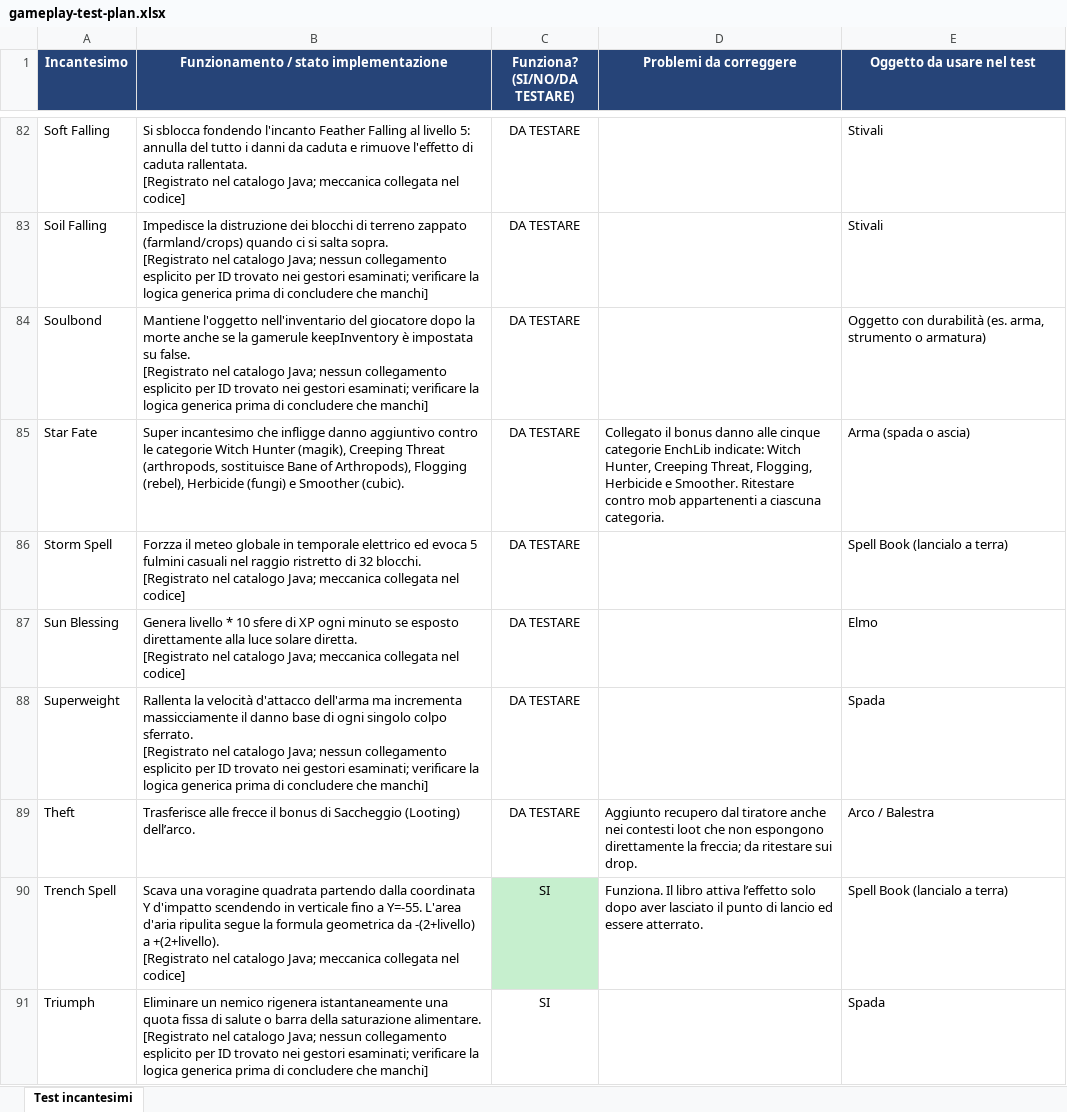
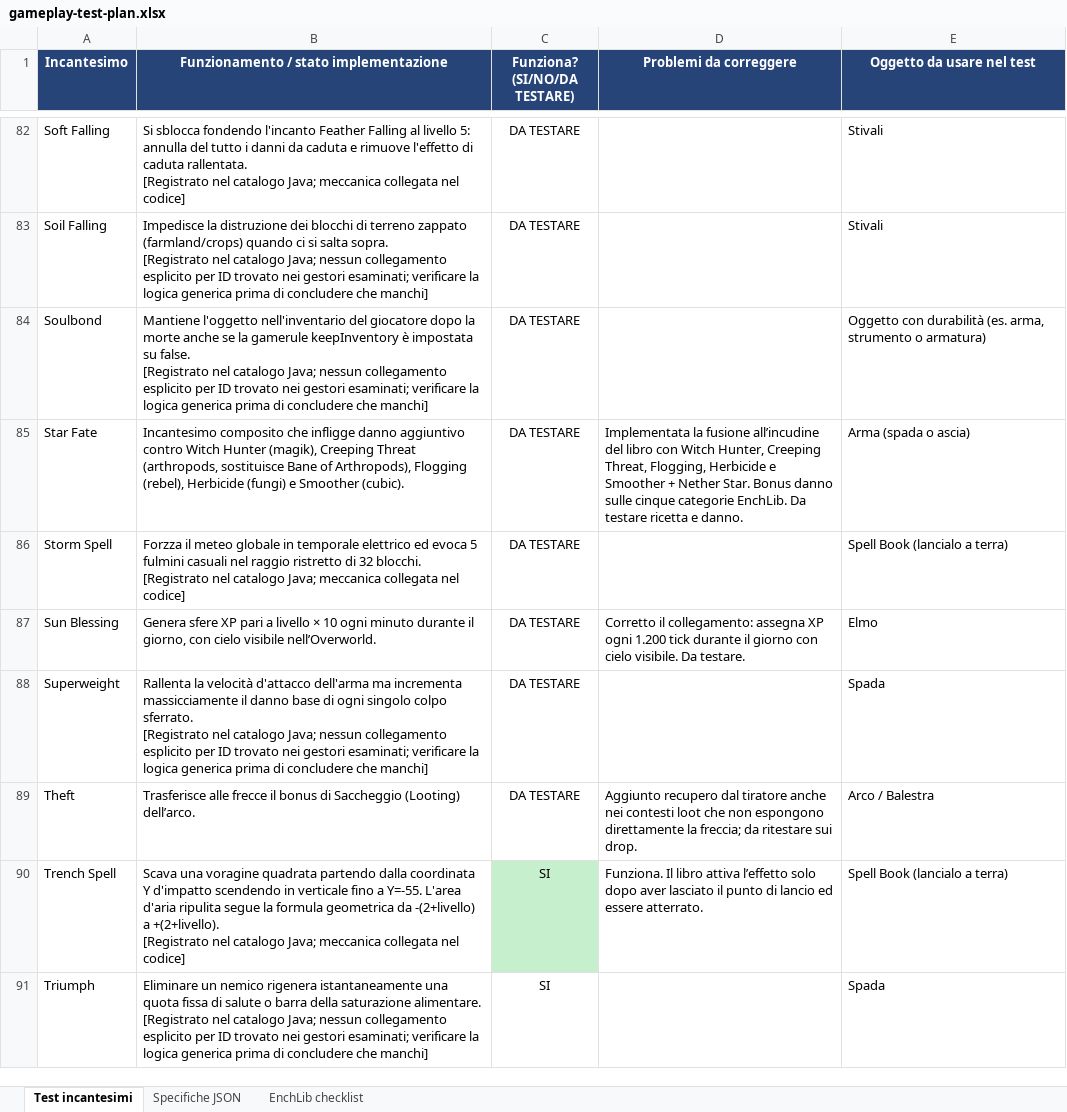
Before and after one commit to GoldenRose01/Eldrich-Surge, an Excel workbook: docs/gameplay-test-plan.xlsx, sheet Test incantesimi, drawn as a sheet; only a part is shown, gaps mark what is left out; values as stored, in another font and other column widths than the file's, no borders; table styles not drawn; ↵ is a line break in a cell; the diff covers the shown part only; the diff names each change by its address in the sheet, - before the commit and + after, or states it on an @@ line.

```diff
--- a/docs/gameplay-test-plan.xlsx (sheet Test incantesimi)
+++ b/docs/gameplay-test-plan.xlsx (sheet Test incantesimi)
+sheet tab: Specifiche JSON
+sheet tab: EnchLib checklist
-B85: Super incantesimo che infligge danno aggiuntivo contro le categorie Witch Hunter…
+B85: Incantesimo composito che infligge danno aggiuntivo contro Witch Hunter…
-D85 (Problemi da correggere): Collegato il bonus danno alle cinque categorie EnchLib indicate: Witch Hunter, Creeping Threat, Flogging, Herbicide e Smoother. Ritestare contro mob appartenenti a ciascuna categoria.
+D85 (Problemi da correggere): Implementata la fusione all’incudine del libro con Witch Hunter, Creeping Threat, Flogging, Herbicide e Smoother + Nether Star. Bonus danno sulle cinque categorie EnchLib. Da testare ricetta e danno.
-B87: Genera livello * 10 sfere di XP ogni minuto se esposto direttamente alla luce solare diretta. ↵ [Registrato nel catalogo Java; meccanica collegata nel codice]
+B87: Genera sfere XP pari a livello × 10 ogni minuto durante il giorno, con cielo visibile nell’Overworld.
-D87 (Problemi da correggere): (empty)
+D87 (Problemi da correggere): Corretto il collegamento: assegna XP ogni 1.200 tick durante il giorno con cielo visibile. Da testare.
```
Also changed, not shown: 5 added rows and 48 edited cells elsewhere in this sheet, 38 other files.
